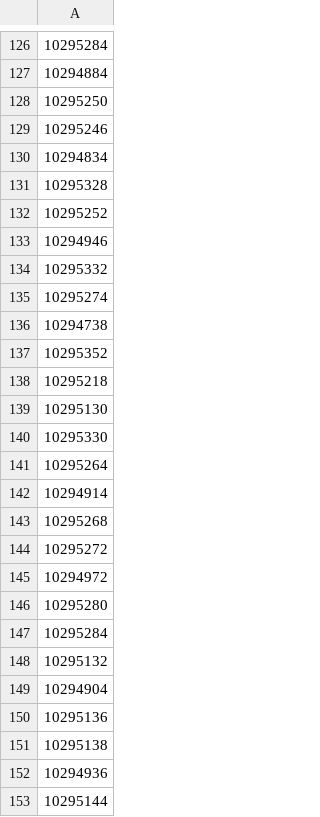
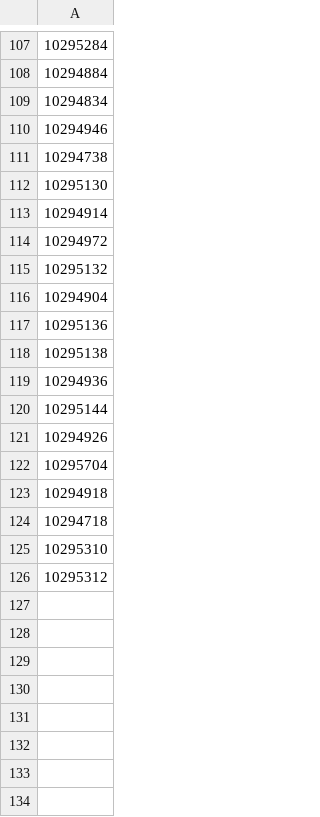
Before and after one commit to jdmattern/t-route, a CSV file: src/ngen_routing/src/ngen_comid_mask.csv, drawn as a sheet; only a part is shown, gaps mark what is left out; the shorter side is filled out with more unchanged rows; the diff covers the shown part only; the diff names each change by its address in the sheet, - before the commit and + after, or states it on an @@ line.

Commit message:
ngen prepocessing update fro domain mask

```diff
--- a/src/ngen_routing/src/ngen_comid_mask.csv
+++ b/src/ngen_routing/src/ngen_comid_mask.csv
-row 128: 10295250
-row 129: 10295246
-row 131: 10295328
-row 132: 10295252
-row 134: 10295332
-row 135: 10295274
-row 137: 10295352
-row 138: 10295218
-row 140: 10295330
-row 141: 10295264
-row 143: 10295268
-row 144: 10295272
-row 146: 10295280
-row 147: 10295284
```
Also changed, not shown: 19 removed rows elsewhere in this file, 2 other files.
